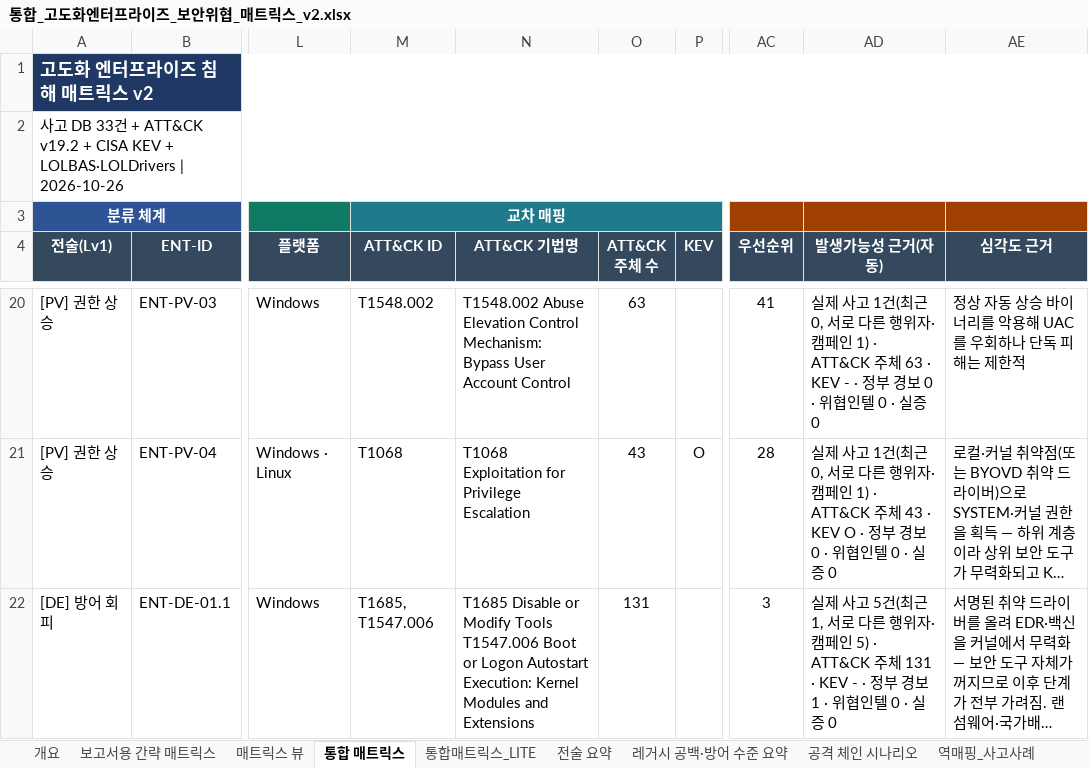
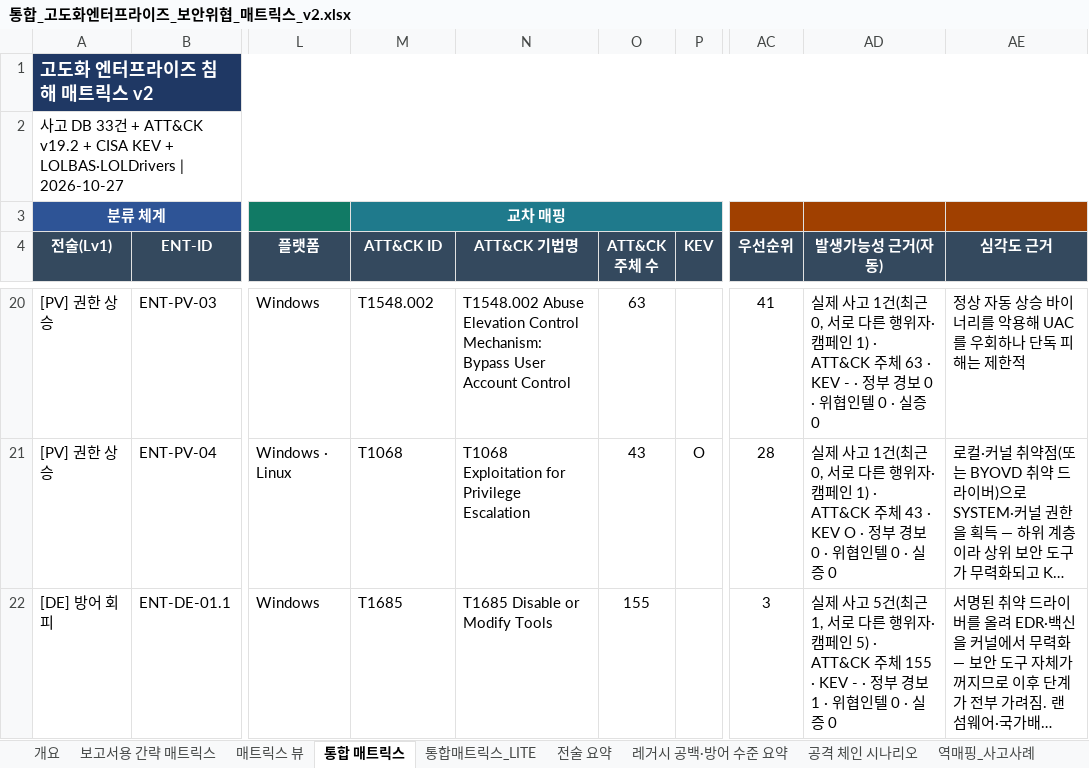
Before and after one commit to donggil-kim/test_2026, an Excel workbook: enterprise/output/통합_고도화엔터프라이즈_보안위협_매트릭스_v2.xlsx, sheet 통합 매트릭스, drawn as a sheet; only a part is shown, gaps mark what is left out; long unchanged cells end in …; values as stored, in another font and other column widths than the file's, no borders; ↵ is a line break in a cell; the diff covers the shown part only; the diff names each change by its address in the sheet, - before the commit and + after, or states it on an @@ line.

```diff
--- a/enterprise/output/통합_고도화엔터프라이즈_보안위협_매트릭스_v2.xlsx (sheet 통합 매트릭스)
+++ b/enterprise/output/통합_고도화엔터프라이즈_보안위협_매트릭스_v2.xlsx (sheet 통합 매트릭스)
-A2 (전술(Lv1)): …LOLBAS·LOLDrivers | 2026-10-26
+A2 (전술(Lv1)): …LOLBAS·LOLDrivers | 2026-10-27
-M22 (ATT&CK ID): T1685, T1547.006
+M22 (ATT&CK ID): T1685
-N22 (ATT&CK 기법명): …Modify Tools ↵ T1547.006 Boot or Logon Autostart Execution: Kernel Modules and Extensions
+N22 (ATT&CK 기법명): …Modify Tools
-O22 (ATT&CK 주체 수): 131
+O22 (ATT&CK 주체 수): 155
-AD22 (발생가능성 근거(자동)): …ATT&CK 주체 131 · KEV - ·…
+AD22 (발생가능성 근거(자동)): …ATT&CK 주체 155 · KEV - ·…
```
Also changed, not shown: 10 edited cells elsewhere in this sheet, sheet ATT&CK·KEV 교차, sheet 통합매트릭스_LITE, sheet 보고서용 간략 매트릭스, sheet 대응 기준 연계, sheet 개요, 4 other files.
